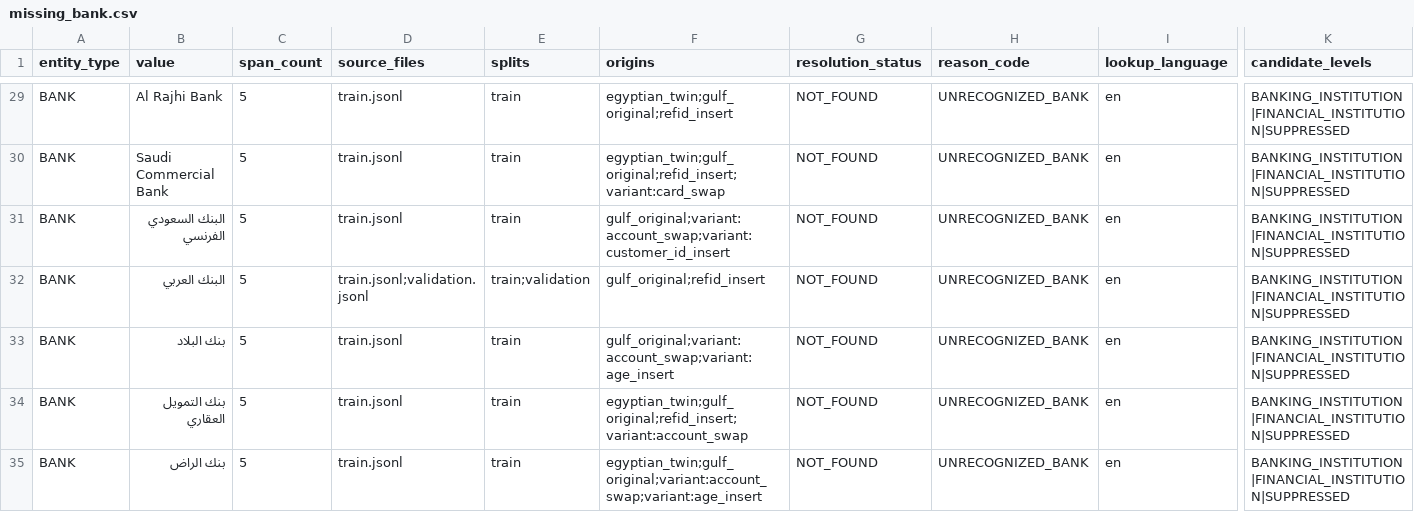
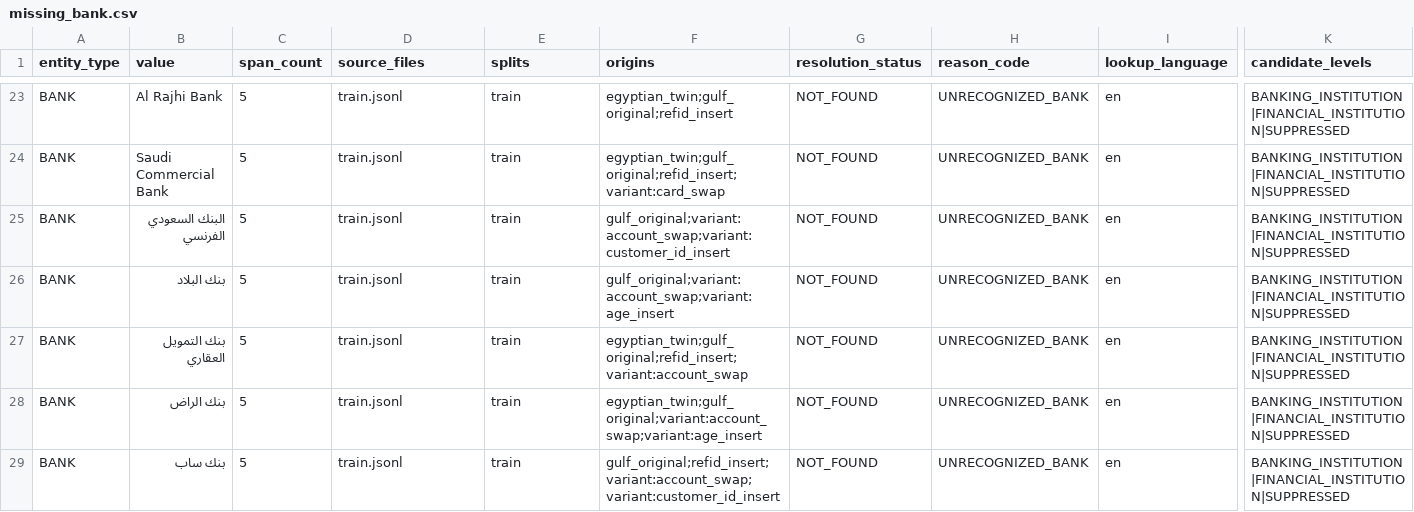
Before and after one commit to adhamthearray/Privacy_Gateway_Finaira, a CSV file: reports/ner_v1_generalization/missing_bank.csv, drawn as a sheet; only a part is shown, gaps mark what is left out; the shorter side is filled out with more unchanged rows; rows hold the shown columns only; the diff covers the shown part only; the diff names each change by its address in the sheet, - before the commit and + after, or states it on an @@ line.

```diff
--- a/reports/ner_v1_generalization/missing_bank.csv
+++ b/reports/ner_v1_generalization/missing_bank.csv
-row 32: BANK | البنك العربي | 5 | train.jsonl;validation.jsonl | train;validation | gulf_original;refid_insert | NOT_FOUND | UNRECOGNIZED_BANK | en | BANKING_INSTITUTION|FINANCIAL_INSTITUTION|SUPPRESSED
```
Also changed, not shown: 9 removed rows elsewhere in this file, reports/ner_v1_generalization/all_generalization_unique_values.csv, reports/ner_v1_generalization/coverage_bank.csv, 14 other files.
